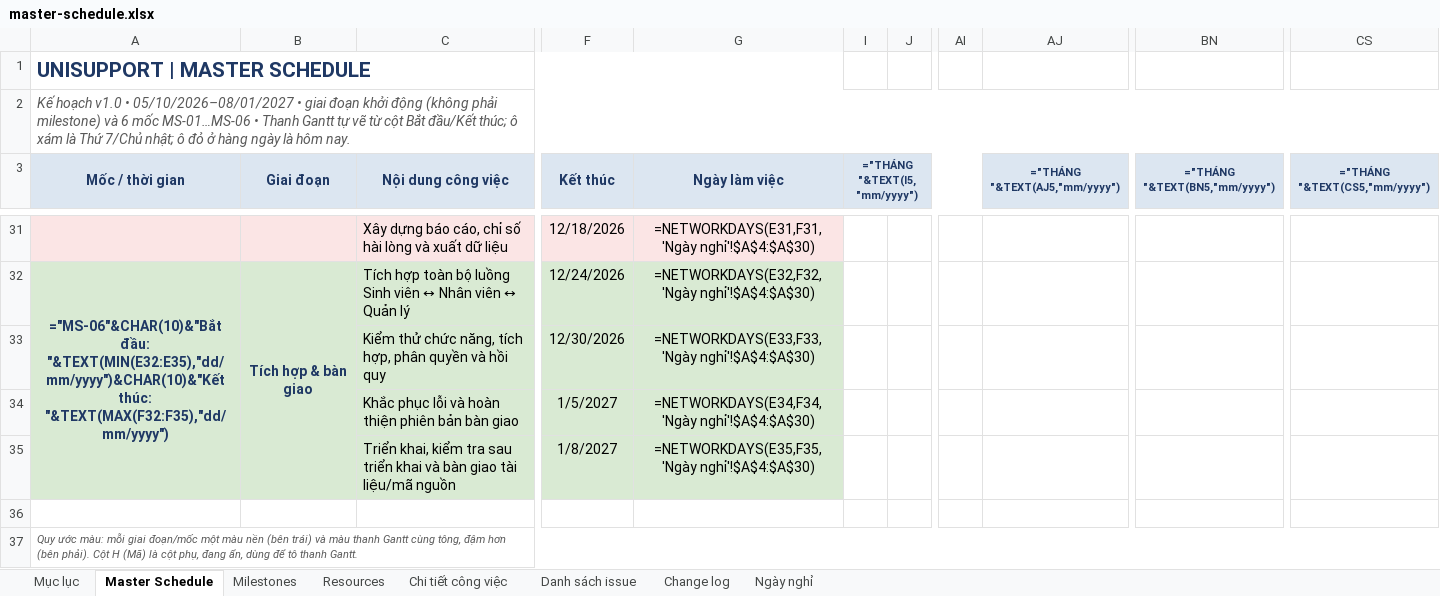
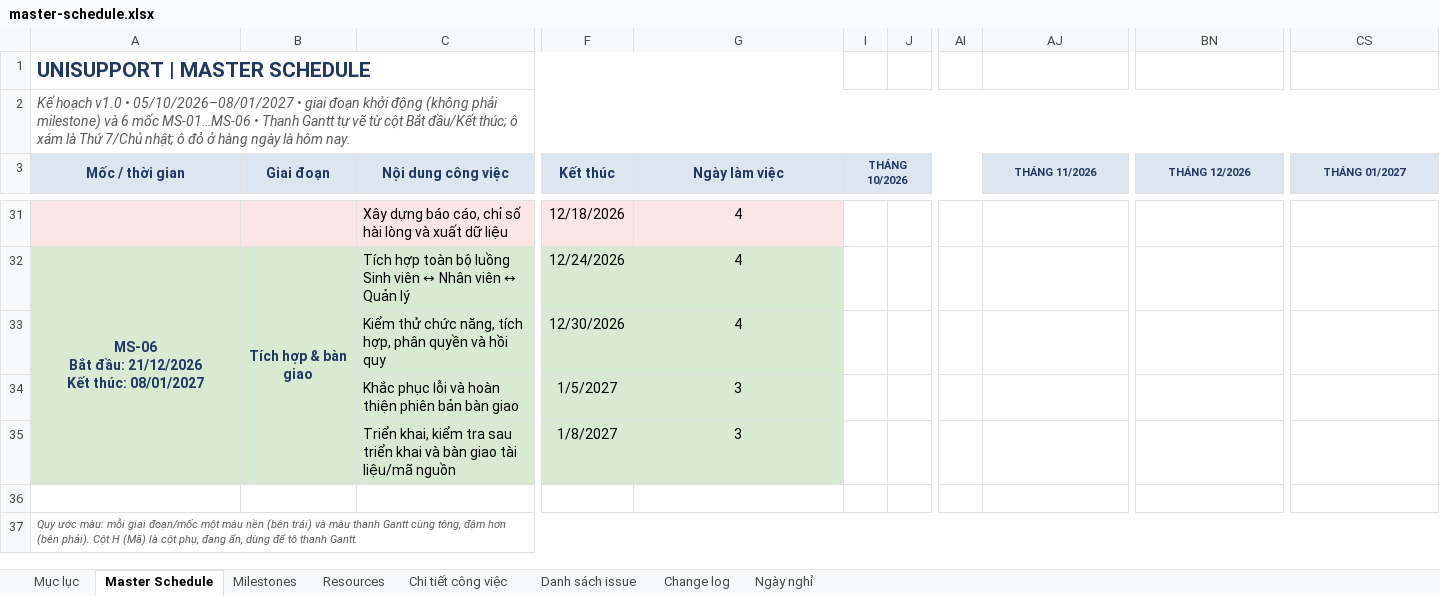
Before and after one commit to trvanluc/docs, an Excel workbook: docs/08-project/plans/master-schedule.xlsx, sheet Master Schedule, drawn as a sheet; only a part is shown, gaps mark what is left out; values as stored, in another font and other column widths than the file's, no borders; formulas without a stored value are shown as written; conditional formats not drawn; ↵ is a line break in a cell; the diff covers the shown part only; the diff names each change by its address in the sheet, - before the commit and + after, or states it on an @@ line.

Commit message:
fix(V1-03): preserve Excel formula caches on scripted saves

```diff
--- a/docs/08-project/plans/master-schedule.xlsx (sheet Master Schedule)
+++ b/docs/08-project/plans/master-schedule.xlsx (sheet Master Schedule)
-I3: ="THÁNG "&TEXT(I5,"mm/yyyy")
+I3: THÁNG 10/2026
-AJ3: ="THÁNG "&TEXT(AJ5,"mm/yyyy")
+AJ3: THÁNG 11/2026
-BN3: ="THÁNG "&TEXT(BN5,"mm/yyyy")
+BN3: THÁNG 12/2026
-CS3: ="THÁNG "&TEXT(CS5,"mm/yyyy")
+CS3: THÁNG 01/2027
-G31 (Ngày làm việc): =NETWORKDAYS(E31,F31,'Ngày nghỉ'!$A$4:$A$30)
+G31 (Ngày làm việc): 4
-A32 (Mốc / thời gian): ="MS-06"&CHAR(10)&"Bắt đầu: "&TEXT(MIN(E32:E35),"dd/mm/yyyy")&CHAR(10)&"Kết thúc: "&TEXT(MAX(F32:F35),"dd/mm/yyyy")
+A32 (Mốc / thời gian): MS-06 ↵ Bắt đầu: 21/12/2026 ↵ Kết thúc: 08/01/2027
-G32 (Ngày làm việc): =NETWORKDAYS(E32,F32,'Ngày nghỉ'!$A$4:$A$30)
+G32 (Ngày làm việc): 4
-G33 (Ngày làm việc): =NETWORKDAYS(E33,F33,'Ngày nghỉ'!$A$4:$A$30)
+G33 (Ngày làm việc): 4
-G34 (Ngày làm việc): =NETWORKDAYS(E34,F34,'Ngày nghỉ'!$A$4:$A$30)
+G34 (Ngày làm việc): 3
-G35 (Ngày làm việc): =NETWORKDAYS(E35,F35,'Ngày nghỉ'!$A$4:$A$30)
+G35 (Ngày làm việc): 3
```
Also changed, not shown: 31 edited cells elsewhere in this sheet, sheet Resources, sheet Milestones, 2 other files.
